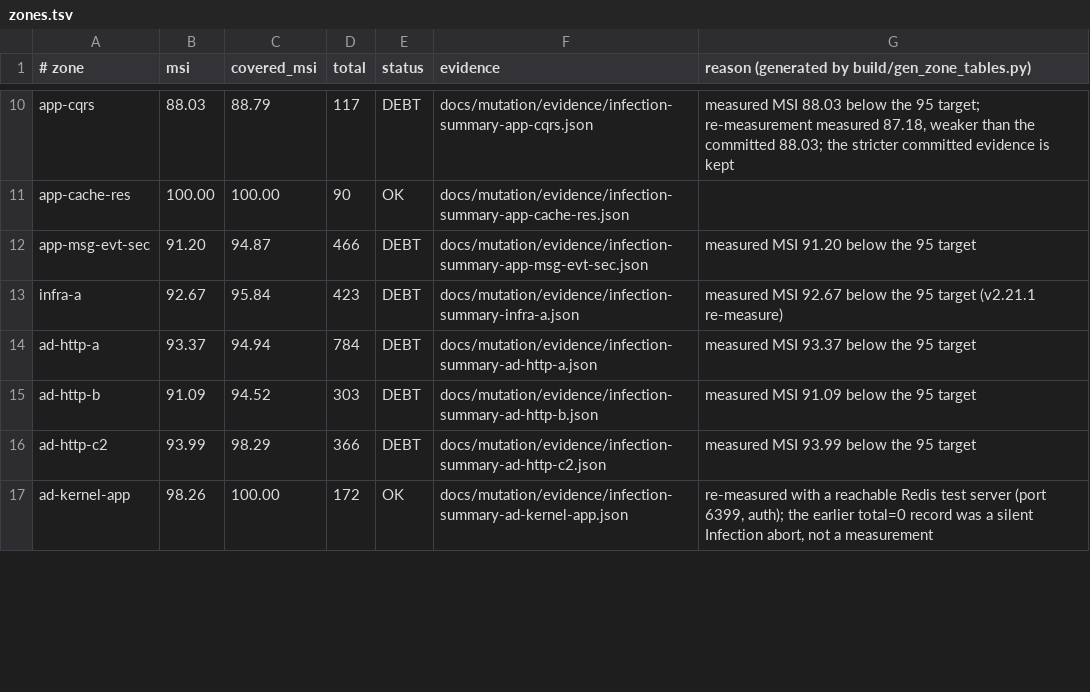
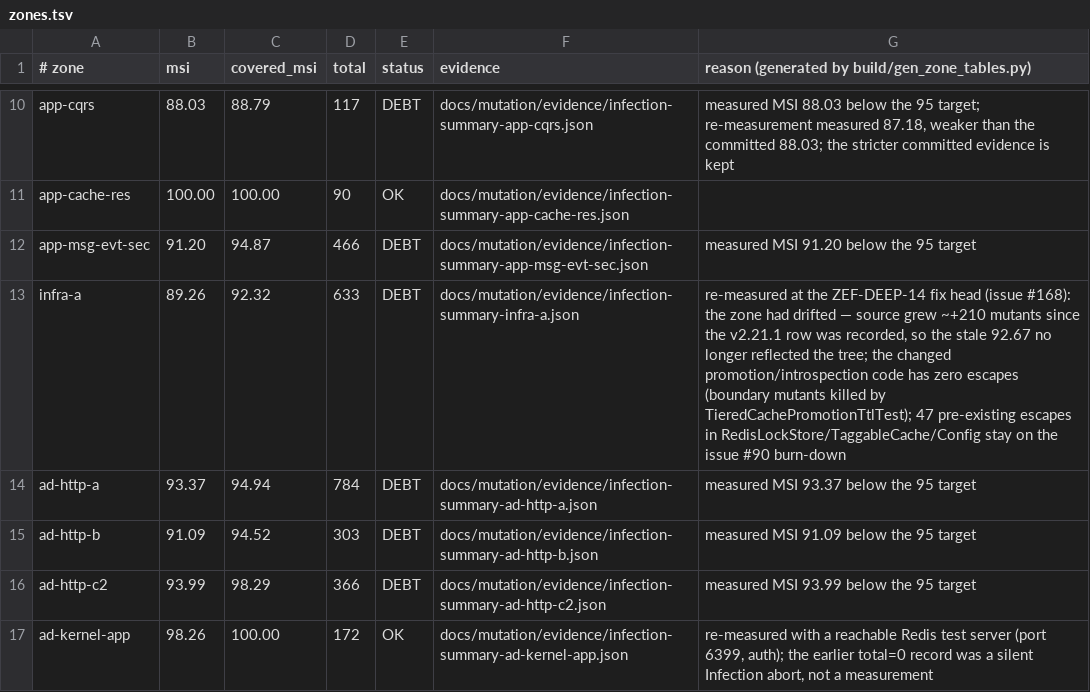
Before and after one commit to Zeflous/zef-framework, a TSV file: docs/mutation/zones.tsv, drawn as a sheet; only a part is shown, gaps mark what is left out.

Commit message:
fix(cache): cap TieredCache L1 promotion at the L2 remaining TTL (issue #168)
The L2->L1 promotion re-armed the full l1TtlSeconds, ignoring the
remaining lifetime of the L2 entry, so a value kept being served stale
past the TTL its original set() asked for (audit repro: set(ttl=3)
with l1Ttl=2 stayed readable until t+4; the default cap 60 stretches
short-TTL entries up to a minute past expiry).

- new TtlAwareCacheInterface port (floored remaining seconds, never
  overshooting the source deadline)
- InMemoryCache implements it from the stored CacheItem expiry;
  TaggableCache forwards it to its inner cache when capable
- TieredCache::get() now promotes with min(l1Ttl, remaining) and skips
  promotion entirely at the deadline boundary; deadline-less entries
  and opaque L2 adapters keep the previous cap-only behaviour
- regression: TieredCachePromotionTtlTest (14 tests) incl. the audit
  repro, exact promotion TTLs, sub-second floor, scripted-tick clock
- mutation zone infra-a honestly re-measured: 633 mutants, MSI 89.26
  (zero escapes in the changed code; the zone had drifted ~+210
  unmeasured mutants since the v2.21.1 row; floor re-frozen with a
  visible reviewable edit, burn-down stays on issue #90)

```diff
--- a/docs/mutation/zones.tsv
+++ b/docs/mutation/zones.tsv
@@ -12,3 +12,3 @@ app-cache-res|100.00|100.00|90|OK|docs/mutation/evidence/infection-summary-app-c
 app-msg-evt-sec|91.20|94.87|466|DEBT|docs/mutation/evidence/infection-summary-app-msg-evt-sec.json|measured MSI 91.20 below the 95 target
-infra-a|92.67|95.84|423|DEBT|docs/mutation/evidence/infection-summary-infra-a.json|measured MSI 92.67 below the 95 target (v2.21.1 re-measure)
+infra-a|89.26|92.32|633|DEBT|docs/mutation/evidence/infection-summary-infra-a.json|re-measured at the ZEF-DEEP-14 fix head (issue #168): the zone had drifted — source grew ~+210 mutants since the v2.21.1 row was recorded, so the stale 92.67 no longer reflected the tree; the changed promotion/introspection code has zero escapes (boundary mutants killed by TieredCachePromotionTtlTest); 47 pre-existing escapes in RedisLockStore/TaggableCache/Config stay on the issue #90 burn-down
 ad-http-a|93.37|94.94|784|DEBT|docs/mutation/evidence/infection-summary-ad-http-a.json|measured MSI 93.37 below the 95 target
```
Also changed, not shown: docs/mutation/baseline.tsv, 7 other files.
